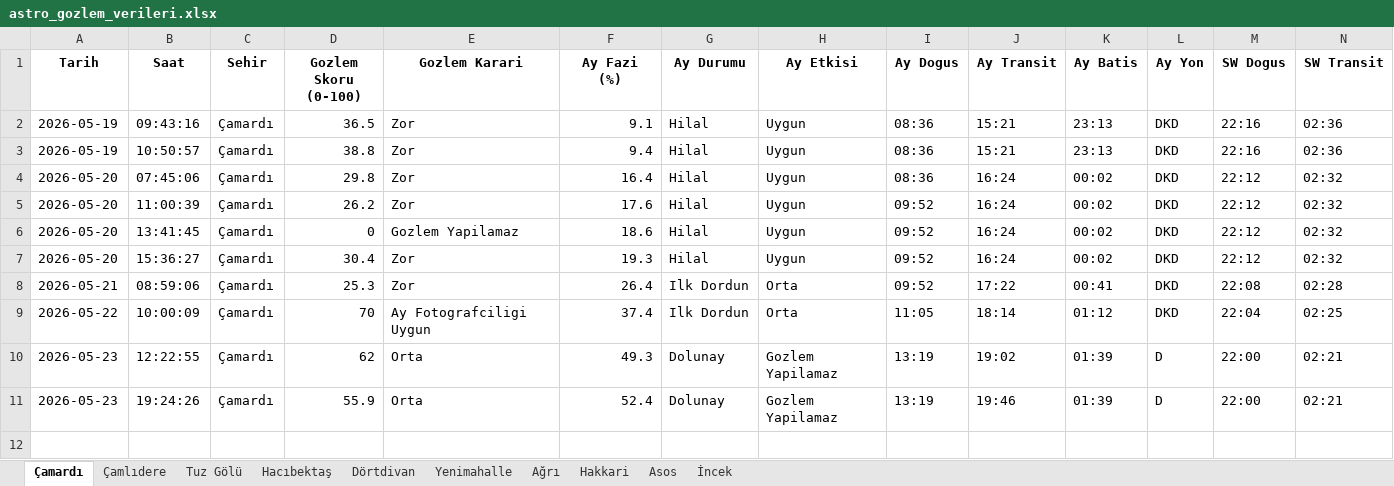
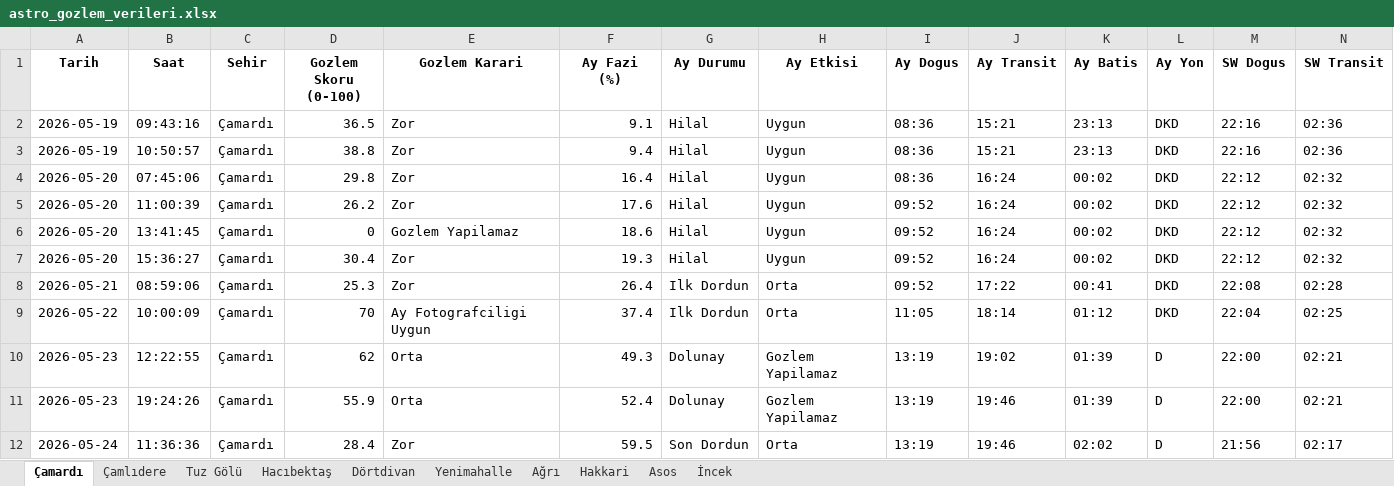
Before and after one commit to muhdogan-max/astro-gozlem, an Excel workbook: HavaTakip/astro_gozlem_verileri.xlsx, sheet Çamardı, drawn as a sheet; only a part is shown; values as stored, in another font and other column widths than the file's, no borders; rows hold the shown columns only; the diff names each change by its address in the sheet, - before the commit and + after, or states it on an @@ line.

```diff
--- a/HavaTakip/astro_gozlem_verileri.xlsx (sheet Çamardı)
+++ b/HavaTakip/astro_gozlem_verileri.xlsx (sheet Çamardı)
+row 12: 2026-05-24 | 11:36:36 | Çamardı | 28.4 | Zor | 59.5 | Son Dordun | Orta | 13:19 | 19:46 | 02:02 | D | 21:56 | 02:17
```
Also changed, not shown: sheet Dörtdivan, sheet Tuz Gölü, sheet Çamlıdere, sheet İncek, sheet Asos, sheet Yenimahalle, 3 more sheets.
